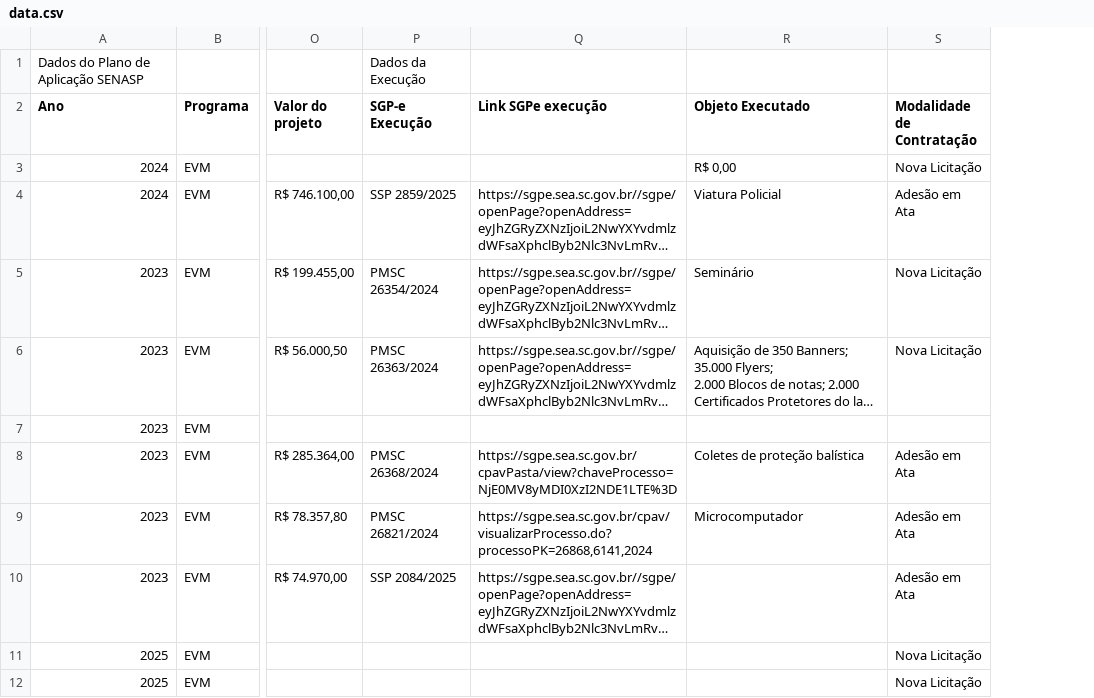
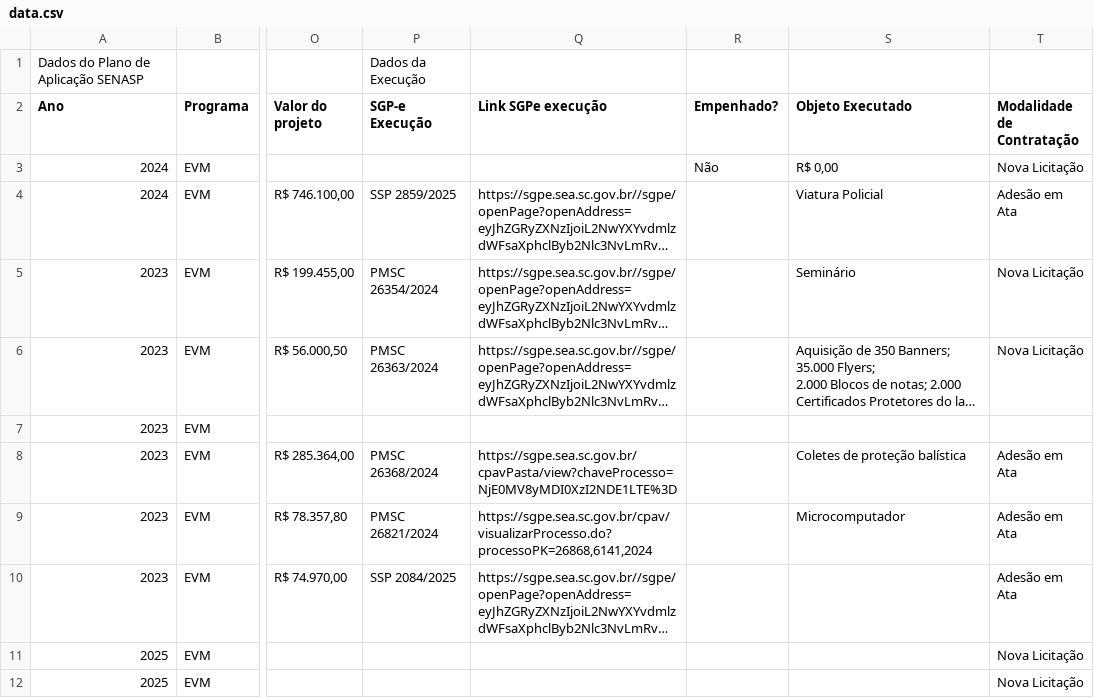
Before and after one commit to 926738-creator/bi-eppm, a CSV file: data.csv, drawn as a sheet; only a part is shown, gaps mark what is left out; long unchanged cells end in …; the diff names each change by its address in the sheet, - before the commit and + after, or states it on an @@ line.

```diff
--- a/data.csv
+++ b/data.csv
+column R (Empenhado?), row 3: Não
```
